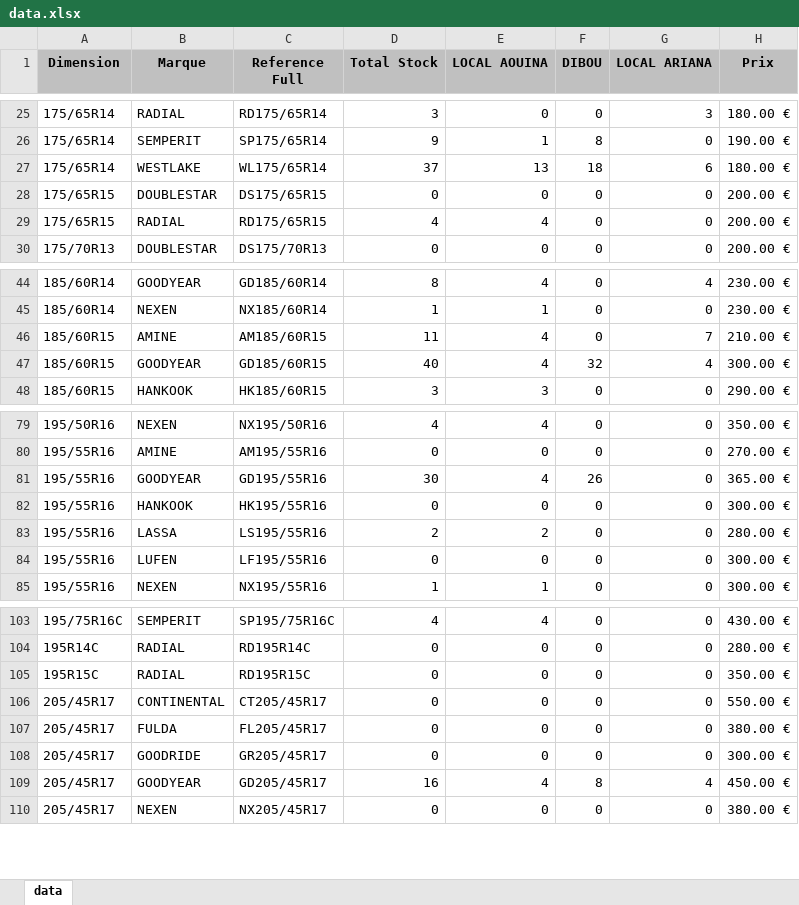
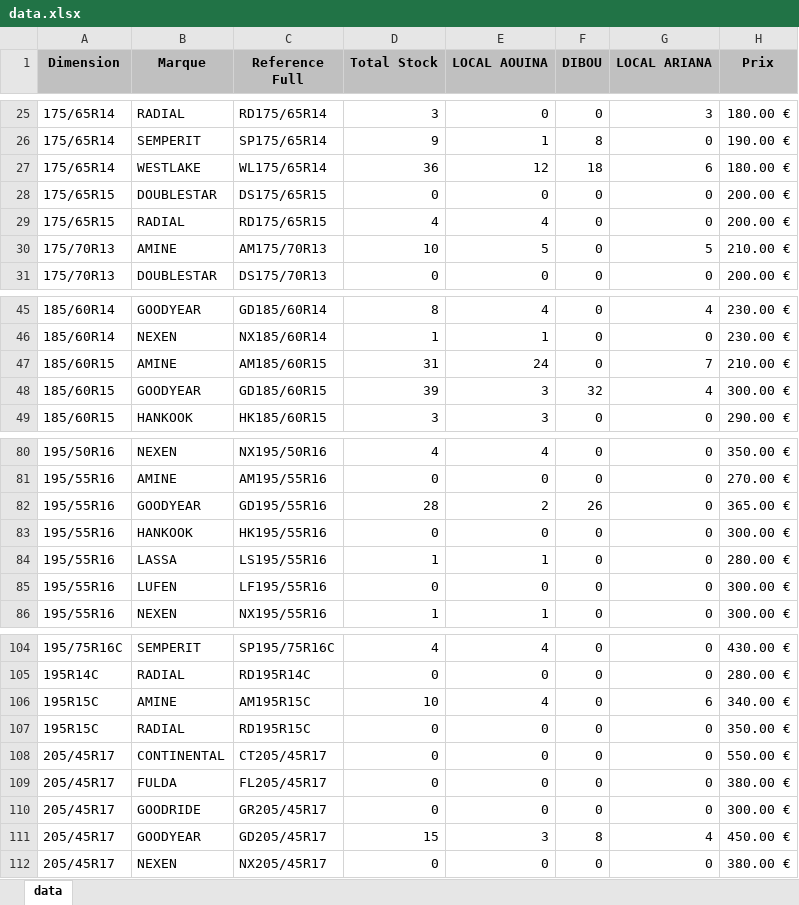
Before and after one commit to jesser-01/speed-pneu, an Excel workbook: public/data.xlsx, sheet data, drawn as a sheet; only a part is shown, gaps mark what is left out; values as stored, in another font and other column widths than the file's, no borders; addresses are those after the commit; the diff covers the shown part only; the diff names each change by its address in the sheet, - before the commit and + after, or states it on an @@ line.

```diff
--- a/public/data.xlsx (sheet data)
+++ b/public/data.xlsx (sheet data)
-D27 (Total Stock): 37
+D27 (Total Stock): 36
-E27 (LOCAL AOUINA): 13
+E27 (LOCAL AOUINA): 12
+row 30: 175/70R13 | AMINE | AM175/70R13 | 10 | 5 | 0 | 5 | 210.00 €
-D47 (Total Stock): 11
+D47 (Total Stock): 31
-E47 (LOCAL AOUINA): 4
+E47 (LOCAL AOUINA): 24
-D48 (Total Stock): 40
+D48 (Total Stock): 39
-E48 (LOCAL AOUINA): 4
+E48 (LOCAL AOUINA): 3
-D82 (Total Stock): 30
+D82 (Total Stock): 28
-E82 (LOCAL AOUINA): 4
+E82 (LOCAL AOUINA): 2
-D84 (Total Stock): 2
+D84 (Total Stock): 1
-E84 (LOCAL AOUINA): 2
+E84 (LOCAL AOUINA): 1
+row 106: 195R15C | AMINE | AM195R15C | 10 | 4 | 0 | 6 | 340.00 €
-D111 (Total Stock): 16
+D111 (Total Stock): 15
-E111 (LOCAL AOUINA): 4
+E111 (LOCAL AOUINA): 3
```
Also changed, not shown: 17 edited cells elsewhere in this sheet, 1 other file.
